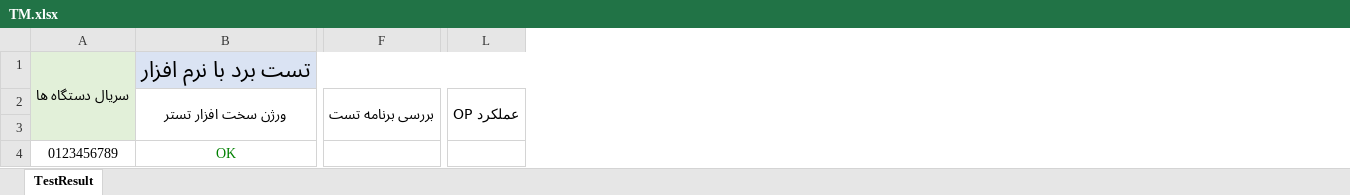
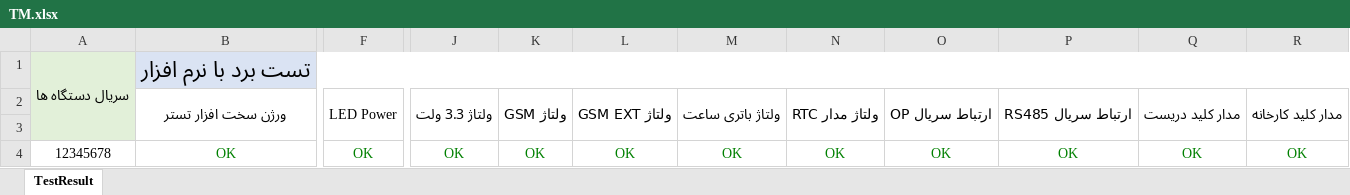
Before and after one commit to Mahsen/TestBench, an Excel workbook: TM/TestApp/_Files/Exel/TM.xlsx, sheet TestResult, drawn as a sheet; only a part is shown, gaps mark what is left out; values as stored, in another font and other column widths than the file's, no borders; removed rows and columns are numbered as before the commit, all else as after; the diff covers the shown part only; the diff names each change by its address in the sheet, - before the commit and + after, or states it on an @@ line.

```diff
--- a/TM/TestApp/_Files/Exel/TM.xlsx (sheet TestResult)
+++ b/TM/TestApp/_Files/Exel/TM.xlsx (sheet TestResult)
-column F, row 2: بررسی برنامه تست
+column F, rows 2-4: LED Power |  | OK
+column J, rows 2-4: ولتاژ 3.3 ولت |  | OK
+column K, rows 2-4: ولتاژ GSM |  | OK
+column L, rows 2-4: ولتاژ GSM EXT |  | OK
+column M, rows 2-4: ولتاژ باتری ساعت |  | OK
+column N, rows 2-4: ولتاژ مدار RTC |  | OK
+column O, rows 2-4: ارتباط سریال OP |  | OK
+column P, rows 2-4: ارتباط سریال RS485 |  | OK
+column Q, rows 2-4: مدار کلید دریست |  | OK
+column R, rows 2-4: مدار کلید کارخانه |  | OK
-column L, row 2: عملکرد OP
-A4: 0123456789
+A4: 12345678
```
Also changed, not shown: 3 added columns, 16 removed columns and 8 edited cells elsewhere in this sheet, 13 other files.
